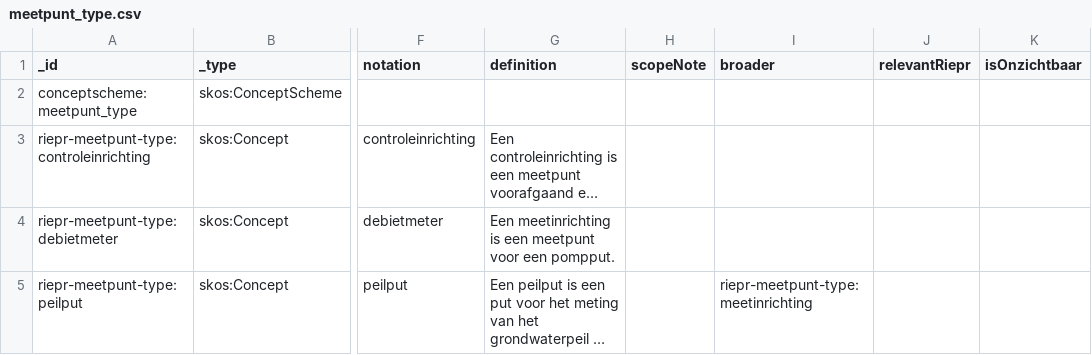
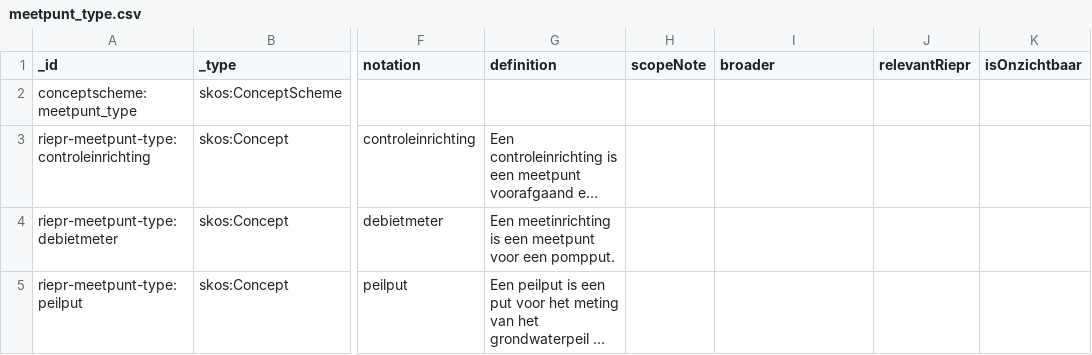
Before and after one commit to milieuinfo/codelijst-rie-iepr, a CSV file: src/source/meetpunt_type.csv, drawn as a sheet; only a part is shown, gaps mark what is left out; long unchanged cells end in …; the diff names each change by its address in the sheet, - before the commit and + after, or states it on an @@ line.

```diff
--- a/src/source/meetpunt_type.csv
+++ b/src/source/meetpunt_type.csv
-I5 (broader): riepr-meetpunt-type:meetinrichting
+I5 (broader): (empty)
```
Also changed, not shown: src/source/meetpunt_eigenschappen.csv, src/source/thema_type.csv, 13 other files.
